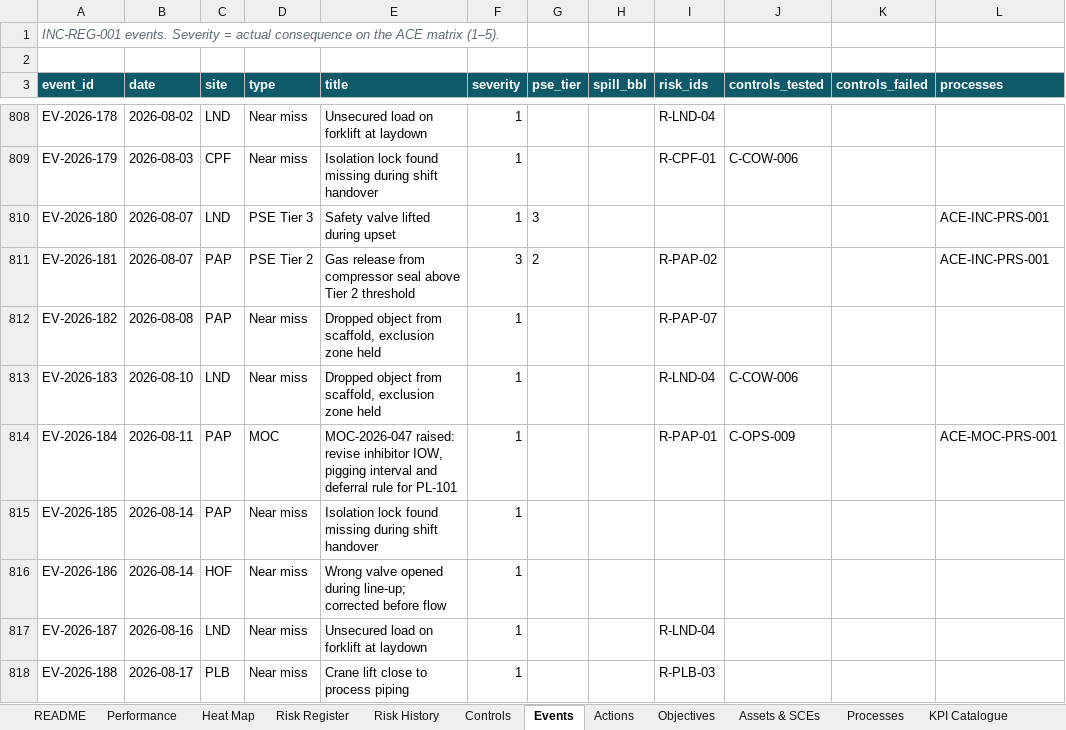
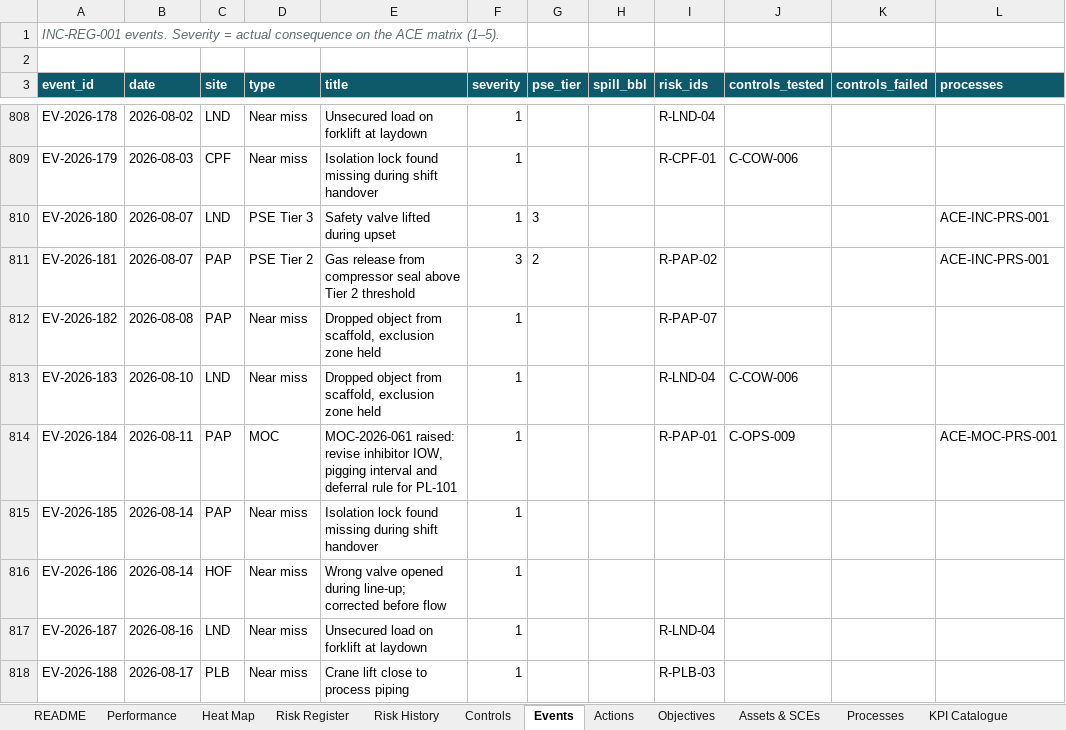
Before and after one commit to SCMWJTT/OMS, an Excel workbook: registers/ACE_Registers_and_Performance_2024-2026.xlsx, sheet Events, drawn as a sheet; only a part is shown, gaps mark what is left out; values as stored, in another font and other column widths than the file's, no borders; the diff names each change by its address in the sheet, - before the commit and + after, or states it on an @@ line.

```diff
--- a/registers/ACE_Registers_and_Performance_2024-2026.xlsx (sheet Events)
+++ b/registers/ACE_Registers_and_Performance_2024-2026.xlsx (sheet Events)
-E814 (title): MOC-2026-047 raised: revise…
+E814 (title): MOC-2026-061 raised: revise…
```
Also changed, not shown: sheet Performance, sheet README, sheet Actions, other sheet tabs, 21 other files.
